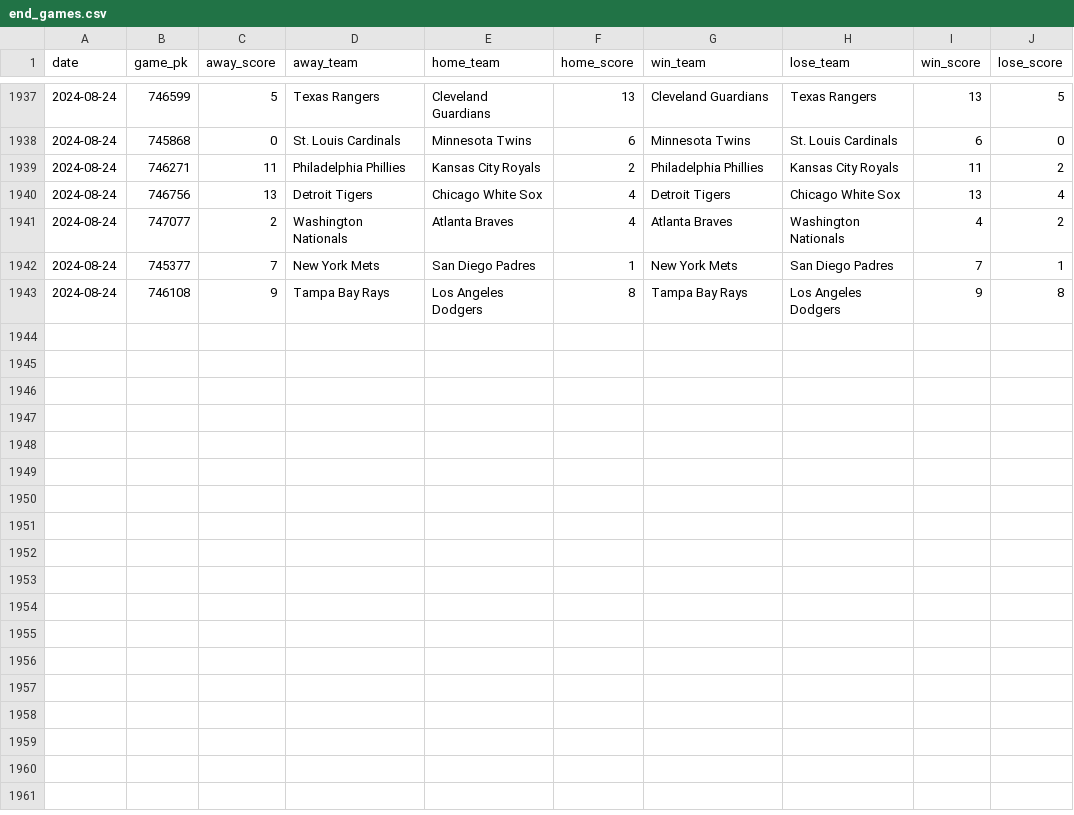
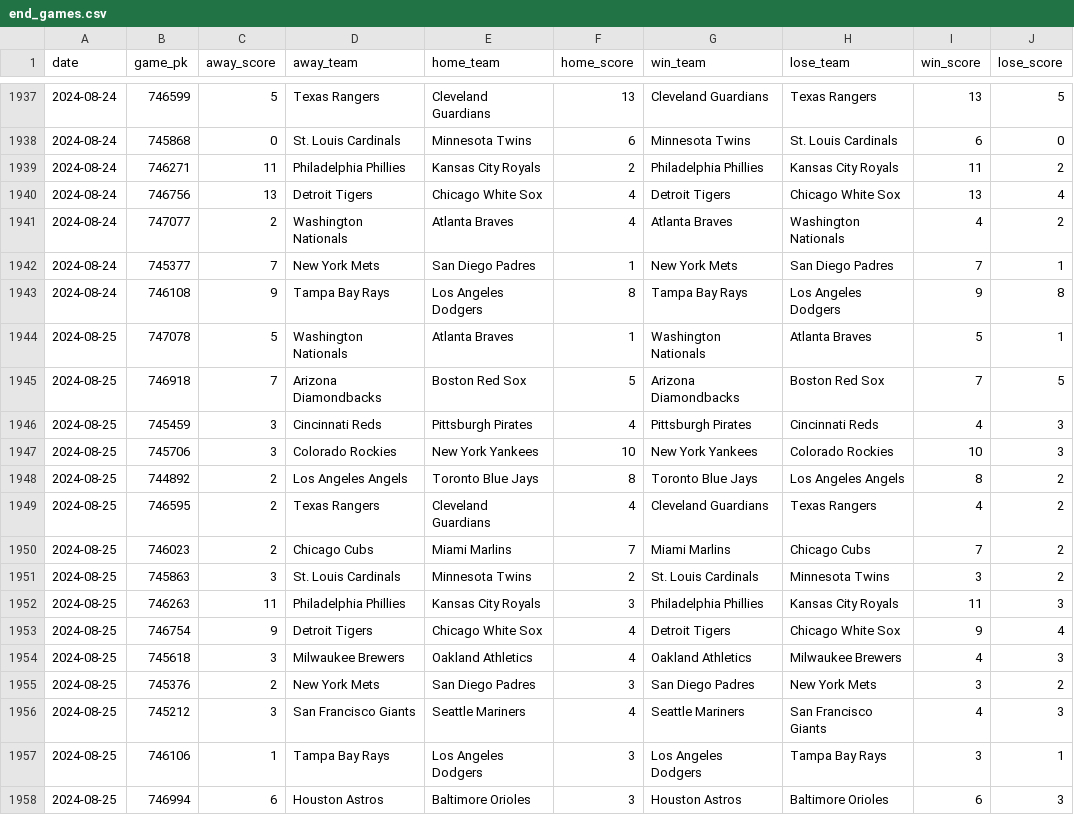
Before and after one commit to chadallison/mlb24, a CSV file: data/end_games.csv, drawn as a sheet; only a part is shown, gaps mark what is left out; the diff names each change by its address in the sheet, - before the commit and + after, or states it on an @@ line.

```diff
--- a/data/end_games.csv
+++ b/data/end_games.csv
+row 1944: 2024-08-25 | 747078 | 5 | Washington Nationals | Atlanta Braves | 1 | Washington Nationals | Atlanta Braves | 5 | 1
+row 1945: 2024-08-25 | 746918 | 7 | Arizona Diamondbacks | Boston Red Sox | 5 | Arizona Diamondbacks | Boston Red Sox | 7 | 5
+row 1946: 2024-08-25 | 745459 | 3 | Cincinnati Reds | Pittsburgh Pirates | 4 | Pittsburgh Pirates | Cincinnati Reds | 4 | 3
+row 1947: 2024-08-25 | 745706 | 3 | Colorado Rockies | New York Yankees | 10 | New York Yankees | Colorado Rockies | 10 | 3
+row 1948: 2024-08-25 | 744892 | 2 | Los Angeles Angels | Toronto Blue Jays | 8 | Toronto Blue Jays | Los Angeles Angels | 8 | 2
+row 1949: 2024-08-25 | 746595 | 2 | Texas Rangers | Cleveland Guardians | 4 | Cleveland Guardians | Texas Rangers | 4 | 2
+row 1950: 2024-08-25 | 746023 | 2 | Chicago Cubs | Miami Marlins | 7 | Miami Marlins | Chicago Cubs | 7 | 2
+row 1951: 2024-08-25 | 745863 | 3 | St. Louis Cardinals | Minnesota Twins | 2 | St. Louis Cardinals | Minnesota Twins | 3 | 2
+row 1952: 2024-08-25 | 746263 | 11 | Philadelphia Phillies | Kansas City Royals | 3 | Philadelphia Phillies | Kansas City Royals | 11 | 3
+row 1953: 2024-08-25 | 746754 | 9 | Detroit Tigers | Chicago White Sox | 4 | Detroit Tigers | Chicago White Sox | 9 | 4
+row 1954: 2024-08-25 | 745618 | 3 | Milwaukee Brewers | Oakland Athletics | 4 | Oakland Athletics | Milwaukee Brewers | 4 | 3
+row 1955: 2024-08-25 | 745376 | 2 | New York Mets | San Diego Padres | 3 | San Diego Padres | New York Mets | 3 | 2
+row 1956: 2024-08-25 | 745212 | 3 | San Francisco Giants | Seattle Mariners | 4 | Seattle Mariners | San Francisco Giants | 4 | 3
+row 1957: 2024-08-25 | 746106 | 1 | Tampa Bay Rays | Los Angeles Dodgers | 3 | Los Angeles Dodgers | Tampa Bay Rays | 3 | 1
+row 1958: 2024-08-25 | 746994 | 6 | Houston Astros | Baltimore Orioles | 3 | Houston Astros | Baltimore Orioles | 6 | 3
```
Also changed, not shown: data/first_inning_scores.csv, data/first_scorers.csv, 28 other files.
